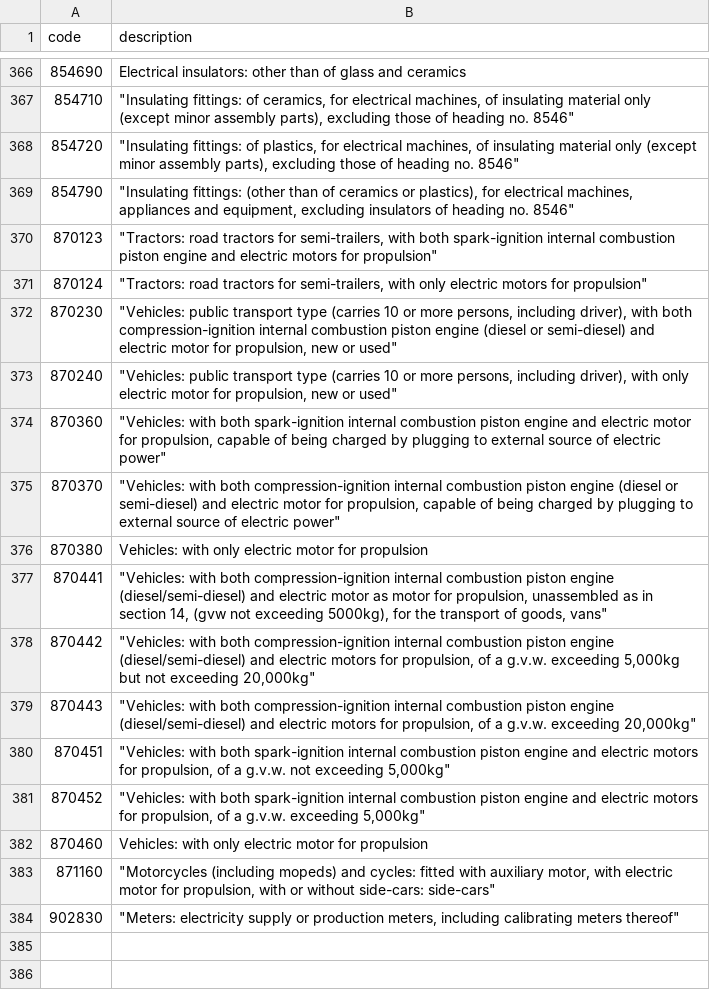
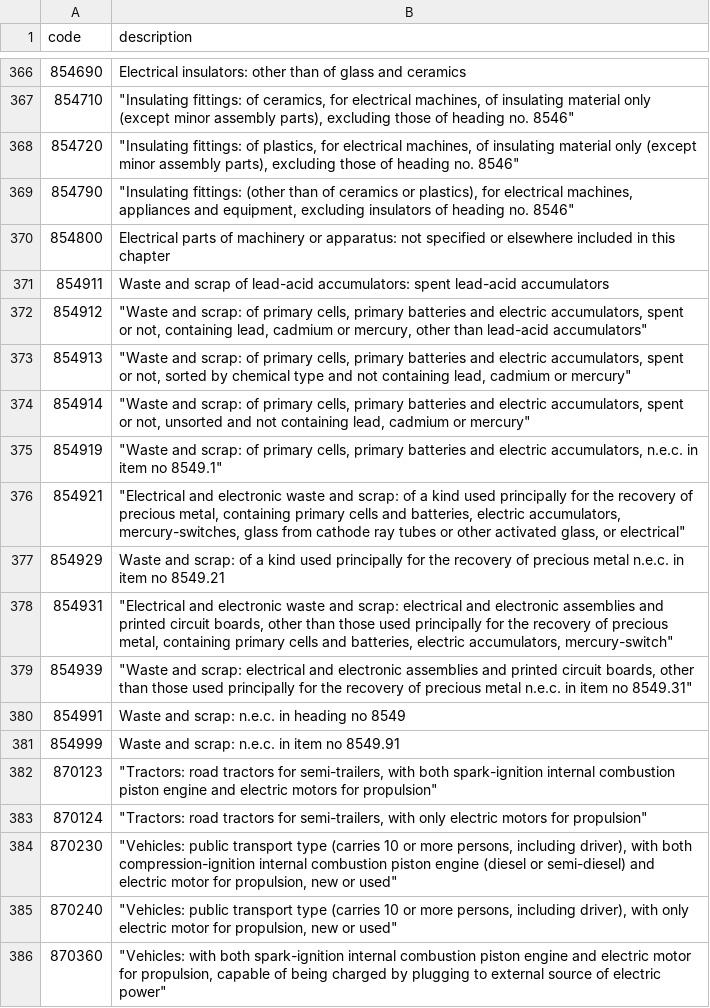
Before and after one commit to mschwander/Energy_Complexity_Index, a CSV file: Data/Surefire_product_codes_HS22.csv, drawn as a sheet; only a part is shown, gaps mark what is left out; the shorter side is filled out with more unchanged rows.

```diff
--- a/Data/Surefire_product_codes_HS22.csv
+++ b/Data/Surefire_product_codes_HS22.csv
@@ -369,2 +369,14 @@ code,description
 854790,"""Insulating fittings: (other than of ceramics or plastics), for electrical machines, appliances and equipment, excluding insulators of heading no. 8546"""
+854800,Electrical parts of machinery or apparatus: not specified or elsewhere included in this chapter
+854911,Waste and scrap of lead-acid accumulators: spent lead-acid accumulators
+854912,"""Waste and scrap: of primary cells, primary batteries and electric accumulators, spent or not, containing lead, cadmium or mercury, other than lead-acid accumulators"""
+854913,"""Waste and scrap: of primary cells, primary batteries and electric accumulators, spent or not, sorted by chemical type and not containing lead, cadmium or mercury"""
+854914,"""Waste and scrap: of primary cells, primary batteries and electric accumulators, spent or not, unsorted and not containing lead, cadmium or mercury"""
+854919,"""Waste and scrap: of primary cells, primary batteries and electric accumulators, n.e.c. in item no 8549.1"""
+854921,"""Electrical and electronic waste and scrap: of a kind used principally for the recovery of precious metal, containing primary cells and batteries, electric accumulators, mercury-switches, glass from cathode ray tubes or other activated glass, or electrical"""
+854929,Waste and scrap: of a kind used principally for the recovery of precious metal n.e.c. in item no 8549.21
+854931,"""Electrical and electronic waste and scrap: electrical and electronic assemblies and printed circuit boards, other than those used principally for the recovery of precious metal, containing primary cells and batteries, electric accumulators, mercury-switch"""
+854939,"""Waste and scrap: electrical and electronic assemblies and printed circuit boards, other than those used principally for the recovery of precious metal n.e.c. in item no 8549.31"""
+854991,Waste and scrap: n.e.c. in heading no 8549
+854999,Waste and scrap: n.e.c. in item no 8549.91
 870123,"""Tractors: road tractors for semi-trailers, with both spark-ignition internal combustion piston engine and electric motors for propulsion"""
```
Also changed, not shown: 4 other files.
